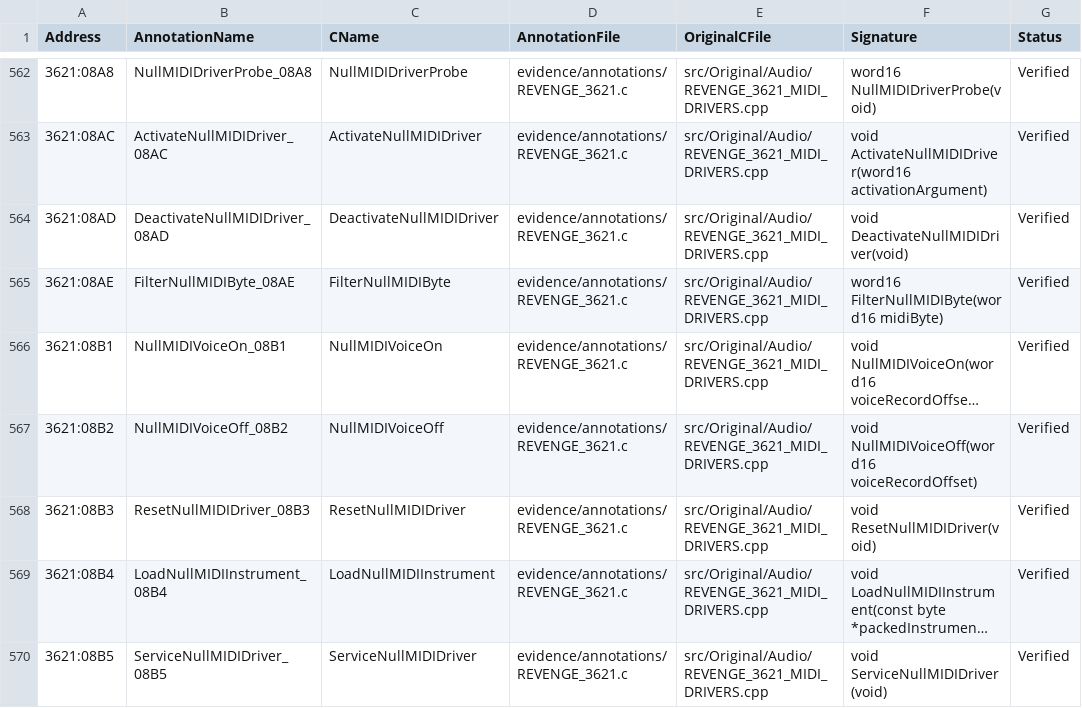
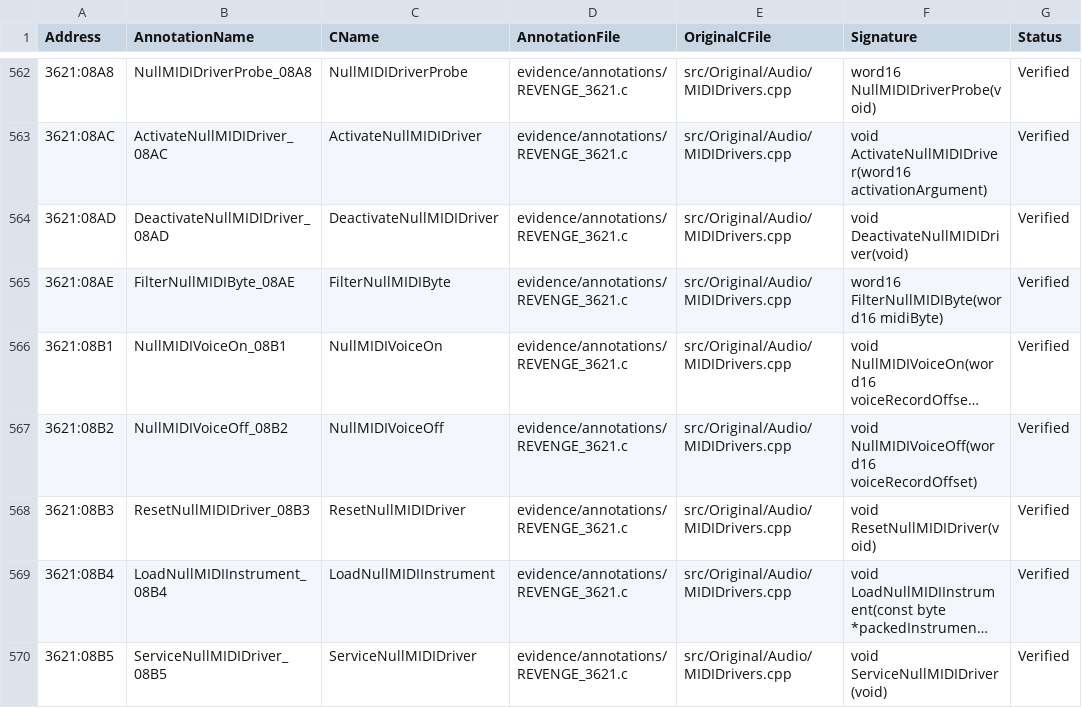
Before and after one commit to telltaleatheist/revenge-re, a CSV file: docs/METHOD_TABLE.csv, drawn as a sheet; only a part is shown, gaps mark what is left out; long unchanged cells end in …; the diff covers the shown part only; the diff names each change by its address in the sheet, - before the commit and + after, or states it on an @@ line.

```diff
--- a/docs/METHOD_TABLE.csv
+++ b/docs/METHOD_TABLE.csv
-E562:E570 (OriginalCFile): src/Original/Audio/REVENGE_3621_MIDI_DRIVERS.cpp
+E562:E570 (OriginalCFile): src/Original/Audio/MIDIDrivers.cpp
```
Also changed, not shown: 117 edited cells elsewhere in this file, docs/RENAMES.tsv, docs/SOURCE_CONVERSION_TABLE.csv, 14 other files.
